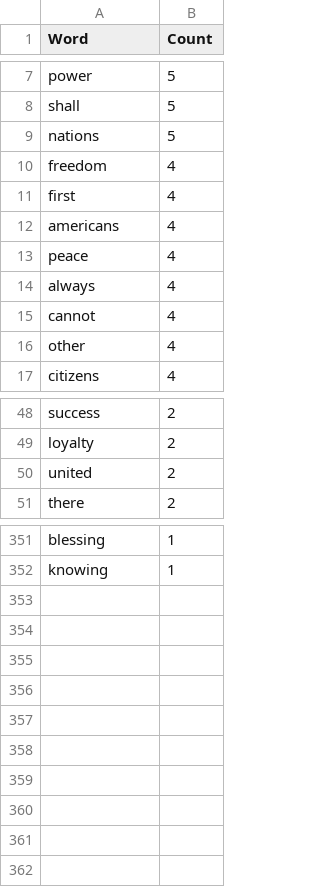
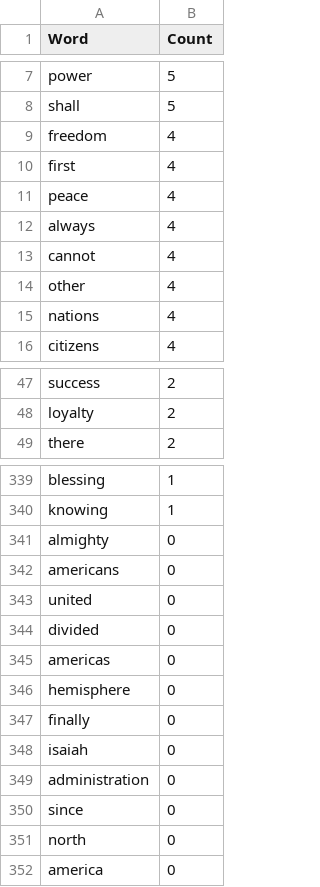
Before and after one commit to lukaszgibas96/python-learning, a CSV file: Week-2/list_and_dictionary_comprehension/counts.csv, drawn as a sheet; only a part is shown, gaps mark what is left out; removed rows and columns are numbered as before the commit, all else as after; the diff covers the shown part only; the diff names each change by its address in the sheet, - before the commit and + after, or states it on an @@ line.

Commit message:
List and Dictionary Comprehension from shorts v2

```diff
--- a/Week-2/list_and_dictionary_comprehension/counts.csv
+++ b/Week-2/list_and_dictionary_comprehension/counts.csv
-row 9: nations | 5
-row 12: americans | 4
+row 15: nations | 4
-row 50: united | 2
+row 341: almighty | 0
+row 342: americans | 0
+row 343: united | 0
+row 344: divided | 0
+row 345: americas | 0
+row 346: hemisphere | 0
+row 347: finally | 0
+row 348: isaiah | 0
+row 349: administration | 0
+row 350: since | 0
+row 351: north | 0
+row 352: america | 0
```
Also changed, not shown: 2 added rows and 12 removed rows elsewhere in this file, 1 other file.
